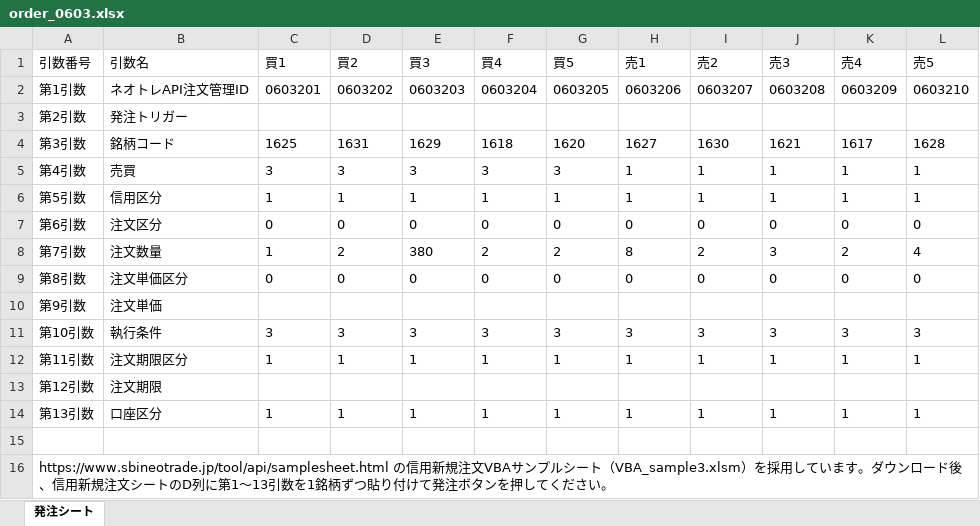
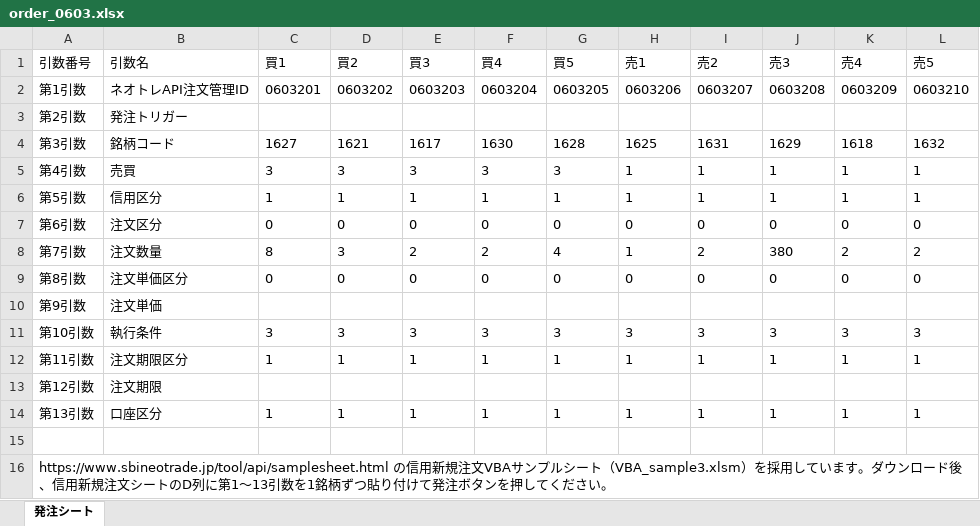
Before and after one commit to open2closeetf-ai/signal-etf-orders, an Excel workbook: order_0603.xlsx, sheet 発注シート, drawn as a sheet; values as stored, in another font and other column widths than the file's, no borders; the diff names each change by its address in the sheet, - before the commit and + after, or states it on an @@ line.

Commit message:
Add order xlsx 06/03

```diff
--- a/order_0603.xlsx (sheet 発注シート)
+++ b/order_0603.xlsx (sheet 発注シート)
-C4 (買1): 1625
+C4 (買1): 1627
-D4 (買2): 1631
+D4 (買2): 1621
-E4 (買3): 1629
+E4 (買3): 1617
-F4 (買4): 1618
+F4 (買4): 1630
-G4 (買5): 1620
+G4 (買5): 1628
-H4 (売1): 1627
+H4 (売1): 1625
-I4 (売2): 1630
+I4 (売2): 1631
-J4 (売3): 1621
+J4 (売3): 1629
-K4 (売4): 1617
+K4 (売4): 1618
-L4 (売5): 1628
+L4 (売5): 1632
-C8 (買1): 1
+C8 (買1): 8
-D8 (買2): 2
+D8 (買2): 3
-E8 (買3): 380
+E8 (買3): 2
-G8 (買5): 2
+G8 (買5): 4
-H8 (売1): 8
+H8 (売1): 1
-J8 (売3): 3
+J8 (売3): 380
-L8 (売5): 4
+L8 (売5): 2
```
